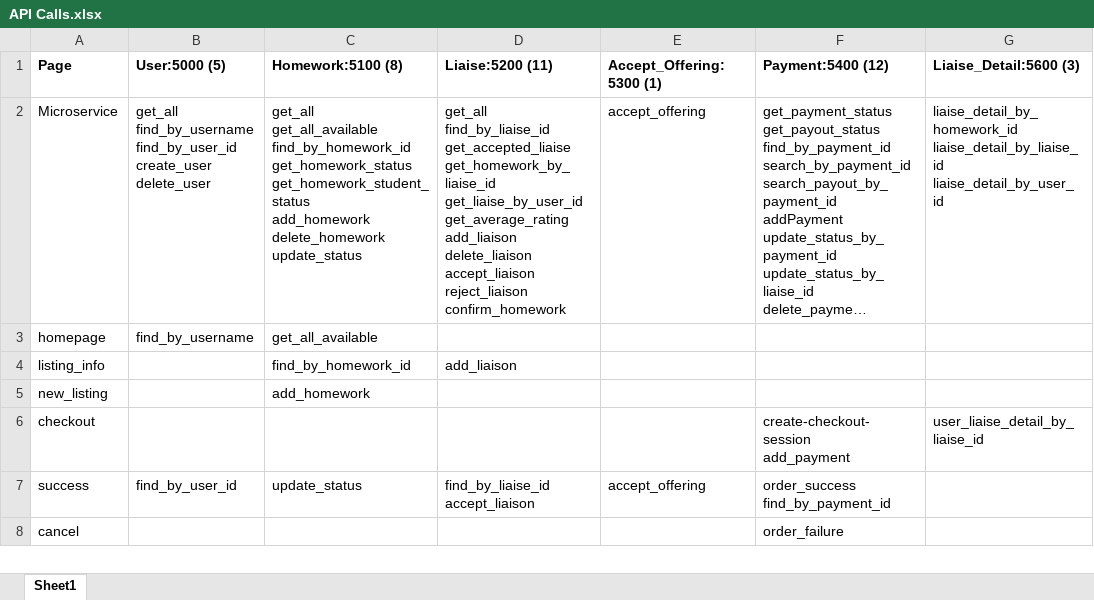
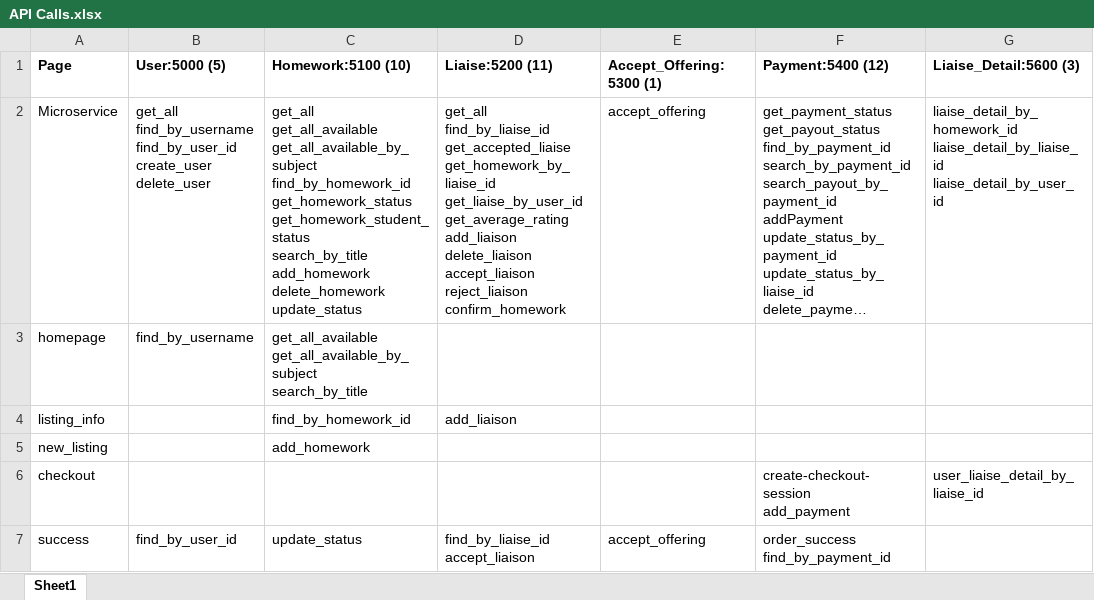
Before and after one commit to mayaguhan/Study-Buddy, an Excel workbook: backend/API Calls.xlsx, sheet Sheet1, drawn as a sheet; only a part is shown; the shorter side is filled out with more unchanged rows; long unchanged cells end in …; values as stored, in another font and other column widths than the file's, no borders; ↵ is a line break in a cell; the diff names each change by its address in the sheet, - before the commit and + after, or states it on an @@ line.

Commit message:
Homepage UI Updates
- Search by title
- Filter by subject

```diff
--- a/backend/API Calls.xlsx (sheet Sheet1)
+++ b/backend/API Calls.xlsx (sheet Sheet1)
-C1: Homework:5100 (8)
+C1: Homework:5100 (10)
-C2 (Homework:5100 (10)): get_all ↵ get_all_available ↵ find_by_homework_id ↵ get_homework_status ↵ get_homework_student_status ↵ add_homework ↵ delete_homework…
+C2 (Homework:5100 (10)): get_all ↵ get_all_available ↵ get_all_available_by_subject ↵ find_by_homework_id ↵ get_homework_status ↵ get_homework_student_status ↵ search_by_title ↵ add_homework ↵ delete_homework…
-C3 (Homework:5100 (10)): get_all_available
+C3 (Homework:5100 (10)): get_all_available ↵ get_all_available_by_subject ↵ search_by_title
```
Also changed, not shown: 4 other files.
